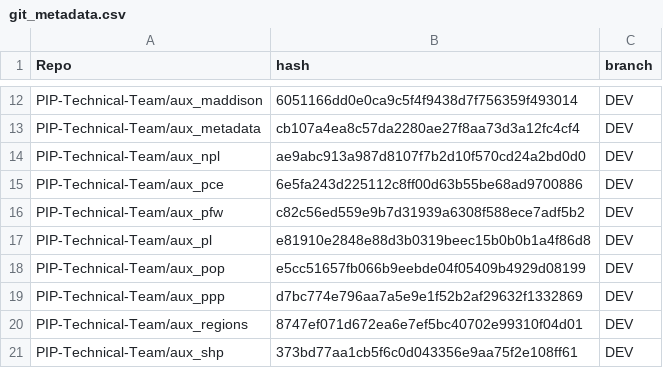
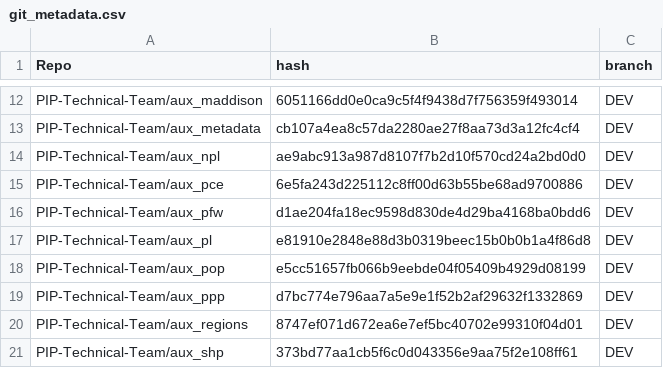
Before and after one commit to PIP-Technical-Team/pipaux, a CSV file: Data/git_metadata.csv, drawn as a sheet; only a part is shown, gaps mark what is left out.

Commit message:
updating csv file

```diff
--- a/Data/git_metadata.csv
+++ b/Data/git_metadata.csv
@@ -15,3 +15,3 @@ PIP-Technical-Team/aux_npl,ae9abc913a987d8107f7b2d10f570cd24a2bd0d0,DEV
 PIP-Technical-Team/aux_pce,6e5fa243d225112c8ff00d63b55be68ad9700886,DEV
-PIP-Technical-Team/aux_pfw,c82c56ed559e9b7d31939a6308f588ece7adf5b2,DEV
+PIP-Technical-Team/aux_pfw,d1ae204fa18ec9598d830de4d29ba4168ba0bdd6,DEV
 PIP-Technical-Team/aux_pl,e81910e2848e88d3b0319beec15b0b0b1a4f86d8,DEV
```
